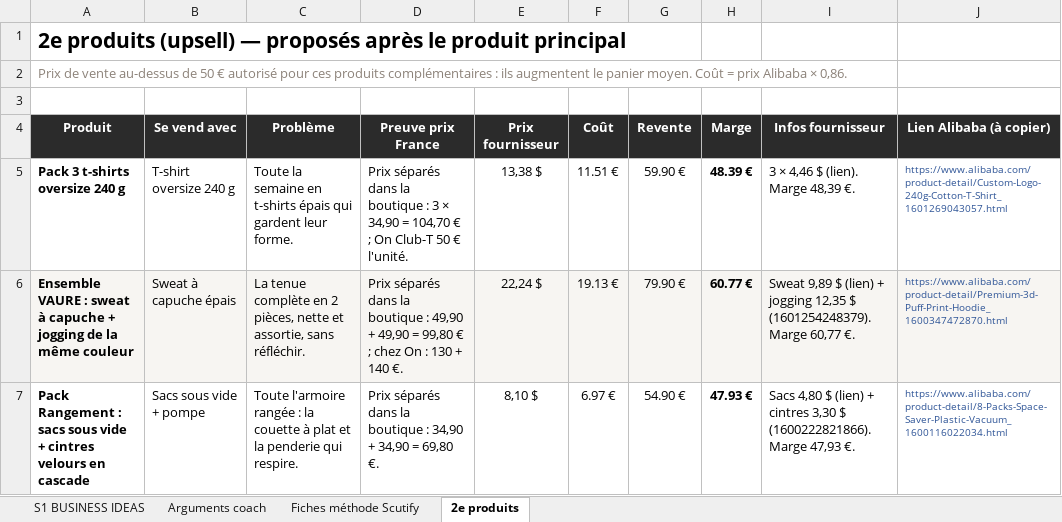
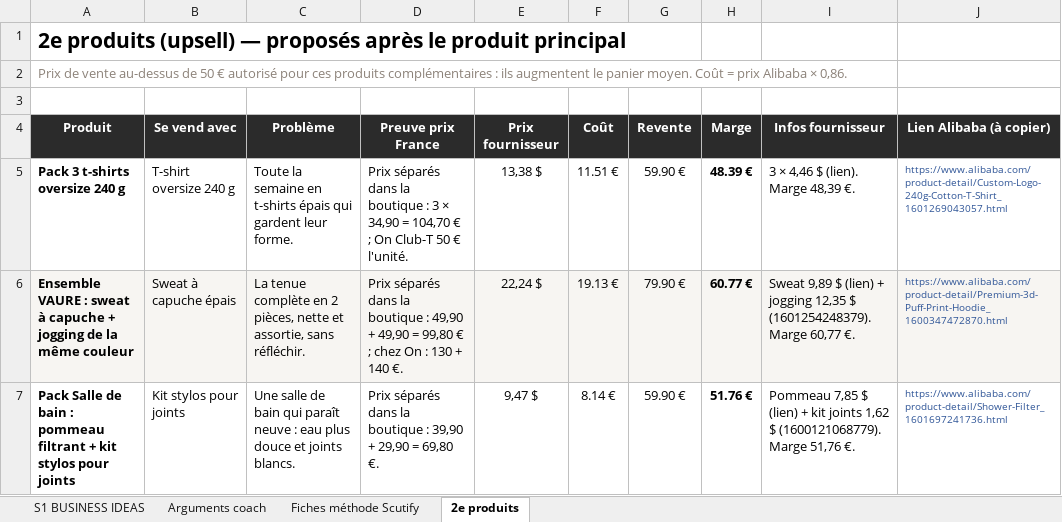
Before and after one commit to jgnrpgn9hd-cmd/Jimy, an Excel workbook: scutify/Support Scutify S01 - version avec analyses.xlsx, sheet 2e produits, drawn as a sheet; values as stored, in another font and other column widths than the file's, no borders; removed rows and columns are numbered as before the commit, all else as after; the diff names each change by its address in the sheet, - before the commit and + after, or states it on an @@ line.

```diff
--- a/scutify/Support Scutify S01 - version avec analyses.xlsx (sheet 2e produits)
+++ b/scutify/Support Scutify S01 - version avec analyses.xlsx (sheet 2e produits)
-row 7: Pack Rangement : sacs sous vide + cintres velours en cascade | Sacs sous vide + pompe | Toute l'armoire rangée : la couette à plat et la penderie qui respire. | Prix séparés dans la boutique : 34,90 + 34,90 = 69,80 €. | 8,10 $ | 6.97 € | 54.90 € | 47.93 € | Sacs 4,80 $ (lien) + cintres 3,30 $ (1600222821866). Marge 47,93 €. | https://www.alibaba.com/product-detail/8-Packs-Space-Saver-Plastic-Vacuum_1600116022034.html
+row 7: Pack Salle de bain : pommeau filtrant + kit stylos pour joints | Kit stylos pour joints | Une salle de bain qui paraît neuve : eau plus douce et joints blancs. | Prix séparés dans la boutique : 39,90 + 29,90 = 69,80 €. | 9,47 $ | 8.14 € | 59.90 € | 51.76 € | Pommeau 7,85 $ (lien) + kit joints 1,62 $ (1600121068779). Marge 51,76 €. | https://www.alibaba.com/product-detail/Shower-Filter_1601697241736.html
```
Also changed, not shown: sheet Fiches méthode Scutify, sheet Arguments coach, sheet S1 BUSINESS IDEAS, hidden cells, scutify/Support Scutify S01_Tableau recherche 10 idées de business.xlsx, 6 other files.
